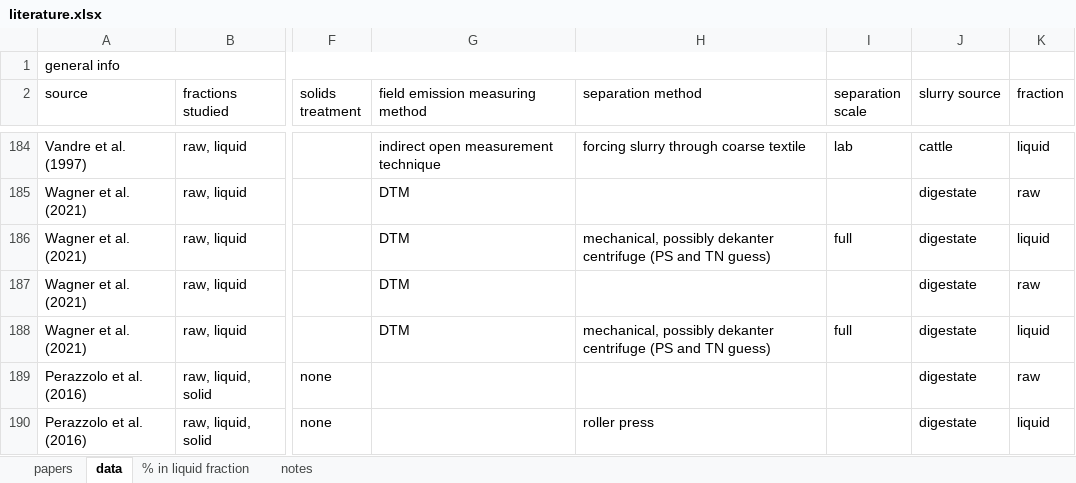
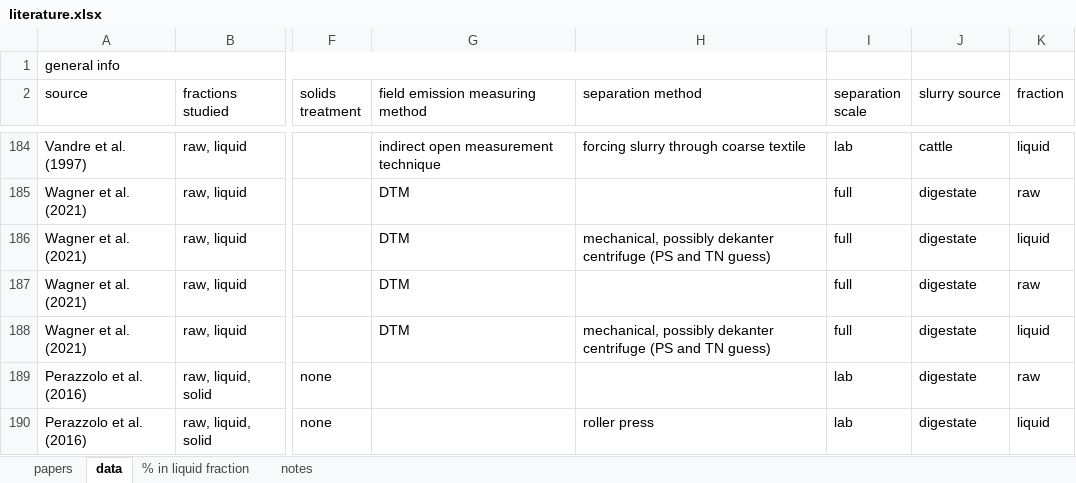
Before and after one commit to AU-BCE-EE/AU-MHB, an Excel workbook: 2021-0313846_slurry_separation/lit_summary/data/literature.xlsx, sheet data, drawn as a sheet; only a part is shown, gaps mark what is left out; values as stored, in another font and other column widths than the file's, no cell formats; the diff covers the shown part only; the diff names each change by its address in the sheet, - before the commit and + after, or states it on an @@ line.

Commit message:
New data file with SEGES result

```diff
--- a/2021-0313846_slurry_separation/lit_summary/data/literature.xlsx (sheet data)
+++ b/2021-0313846_slurry_separation/lit_summary/data/literature.xlsx (sheet data)
-I185 (separation scale): (empty)
+I185 (separation scale): full
-I187 (separation scale): (empty)
+I187 (separation scale): full
-I189:I190 (separation scale): (empty)
+I189:I190 (separation scale): lab
```
Also changed, not shown: 2 added rows and 33 edited cells elsewhere in this sheet, sheet papers, cell formats.
